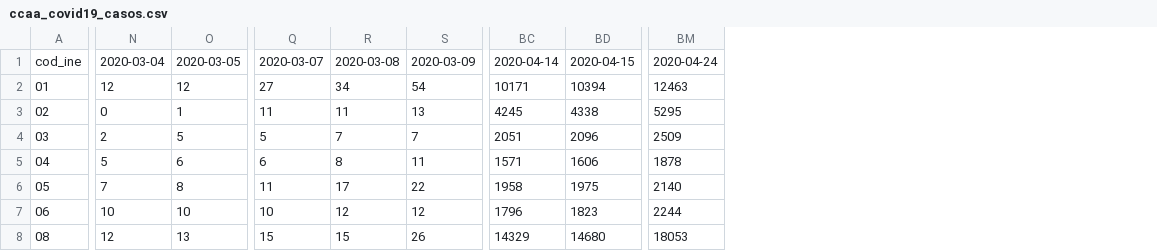
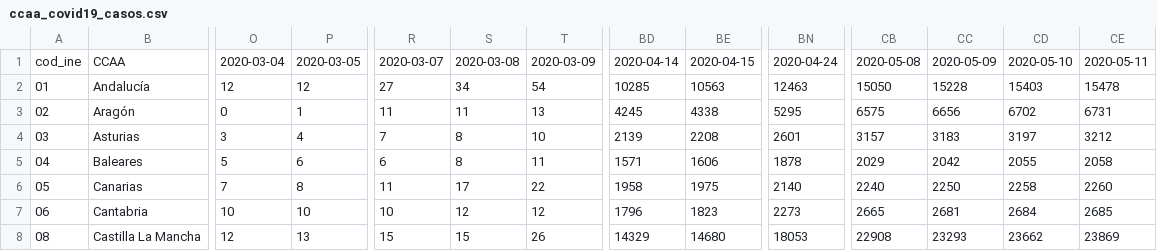
Before and after one commit to nachomcapella/Covid-19-dashboard-with-Shiny, a CSV file: data/ccaa_covid19_casos.csv, drawn as a sheet; only a part is shown, gaps mark what is left out; addresses are those after the commit; the diff covers the shown part only; the diff names each change by its address in the sheet, - before the commit and + after, or states it on an @@ line.

```diff
--- a/data/ccaa_covid19_casos.csv
+++ b/data/ccaa_covid19_casos.csv
+column B, rows 1-8: CCAA | Andalucía | Aragón | Asturias | Baleares | Canarias | Cantabria | Castilla La Mancha
+column CB, rows 1-8: 2020-05-08 | 15050 | 6575 | 3157 | 2029 | 2240 | 2665 | 22908
+column CC, rows 1-8: 2020-05-09 | 15228 | 6656 | 3183 | 2042 | 2250 | 2681 | 23293
+column CD, rows 1-8: 2020-05-10 | 15403 | 6702 | 3197 | 2055 | 2258 | 2684 | 23662
+column CE, rows 1-8: 2020-05-11 | 15478 | 6731 | 3212 | 2058 | 2260 | 2685 | 23869
-BD2: 10171
+BD2: 10285
-BE2: 10394
+BE2: 10563
-O4: 2
+O4: 3
-P4: 5
+P4: 4
-R4: 5
+R4: 7
-S4: 7
+S4: 8
-T4: 7
+T4: 10
-BD4: 2051
+BD4: 2139
-BE4: 2096
+BE4: 2208
-BN4: 2509
+BN4: 2601
-BN7: 2244
+BN7: 2273
```
Also changed, not shown: 155 edited cells elsewhere in this file, data/nacional_covid19.csv, 6 other files.
